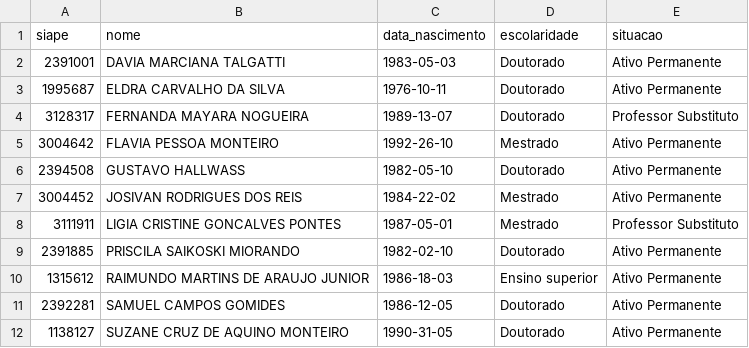
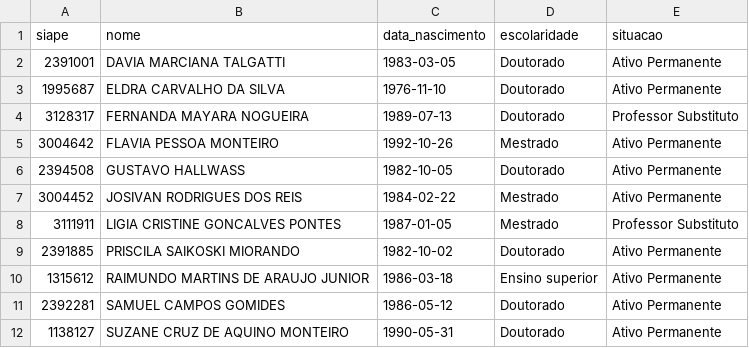
Before and after one commit to Alfser/webservice-paem, a CSV file: app/database/inputs/docente.csv, drawn as a sheet.

Commit message:
change date of fake data to y-m-d.

```diff
--- a/app/database/inputs/docente.csv
+++ b/app/database/inputs/docente.csv
@@ -1,12 +1,12 @@
 siape;nome;data_nascimento;escolaridade;situacao
-2391001;DAVIA MARCIANA TALGATTI;1983-05-03;Doutorado;Ativo Permanente
-1995687;ELDRA CARVALHO DA SILVA;1976-10-11;Doutorado;Ativo Permanente
-3128317;FERNANDA MAYARA NOGUEIRA;1989-13-07;Doutorado;Professor Substituto
-3004642;FLAVIA PESSOA MONTEIRO;1992-26-10;Mestrado;Ativo Permanente
-2394508;GUSTAVO HALLWASS;1982-05-10;Doutorado;Ativo Permanente
-3004452;JOSIVAN RODRIGUES DOS REIS;1984-22-02;Mestrado;Ativo Permanente
-3111911;LIGIA CRISTINE GONCALVES PONTES;1987-05-01;Mestrado;Professor Substituto
-2391885;PRISCILA SAIKOSKI MIORANDO;1982-02-10;Doutorado;Ativo Permanente
-1315612;RAIMUNDO MARTINS DE ARAUJO JUNIOR;1986-18-03;Ensino superior;Ativo Permanente
-2392281;SAMUEL CAMPOS GOMIDES;1986-12-05;Doutorado;Ativo Permanente
-1138127;SUZANE CRUZ DE AQUINO MONTEIRO;1990-31-05;Doutorado;Ativo Permanente
+2391001;DAVIA MARCIANA TALGATTI;1983-03-05;Doutorado;Ativo Permanente
+1995687;ELDRA CARVALHO DA SILVA;1976-11-10;Doutorado;Ativo Permanente
+3128317;FERNANDA MAYARA NOGUEIRA;1989-07-13;Doutorado;Professor Substituto
+3004642;FLAVIA PESSOA MONTEIRO;1992-10-26;Mestrado;Ativo Permanente
+2394508;GUSTAVO HALLWASS;1982-10-05;Doutorado;Ativo Permanente
+3004452;JOSIVAN RODRIGUES DOS REIS;1984-02-22;Mestrado;Ativo Permanente
+3111911;LIGIA CRISTINE GONCALVES PONTES;1987-01-05;Mestrado;Professor Substituto
+2391885;PRISCILA SAIKOSKI MIORANDO;1982-10-02;Doutorado;Ativo Permanente
+1315612;RAIMUNDO MARTINS DE ARAUJO JUNIOR;1986-03-18;Ensino superior;Ativo Permanente
+2392281;SAMUEL CAMPOS GOMIDES;1986-05-12;Doutorado;Ativo Permanente
+1138127;SUZANE CRUZ DE AQUINO MONTEIRO;1990-05-31;Doutorado;Ativo Permanente
```
Also changed, not shown: app/database/inputs/solicitacao_acesso.csv, app/database/inputs/tecnico.csv.
